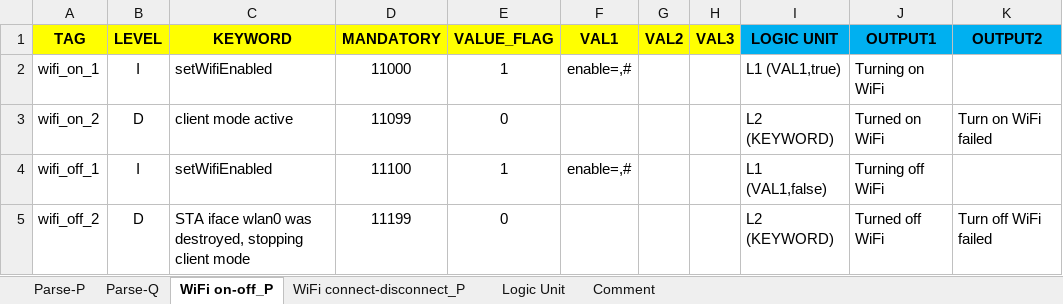
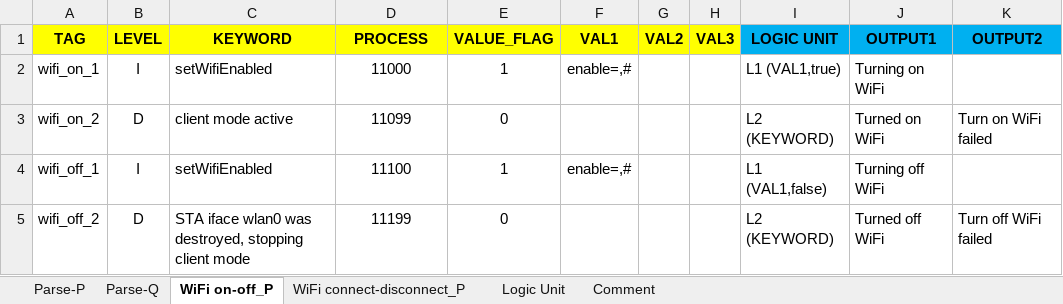
Before and after one commit to cyhurui/test, an Excel workbook: config/Config.xlsx, sheet WiFi on-off_P, drawn as a sheet; only a part is shown; values as stored, in another font and other column widths than the file's, no borders; the diff names each change by its address in the sheet, - before the commit and + after, or states it on an @@ line.

```diff
--- a/config/Config.xlsx (sheet WiFi on-off_P)
+++ b/config/Config.xlsx (sheet WiFi on-off_P)
-D1: MANDATORY
+D1: PROCESS
```
Also changed, not shown: sheet WiFi connect-disconnect_P, 3 other files.
